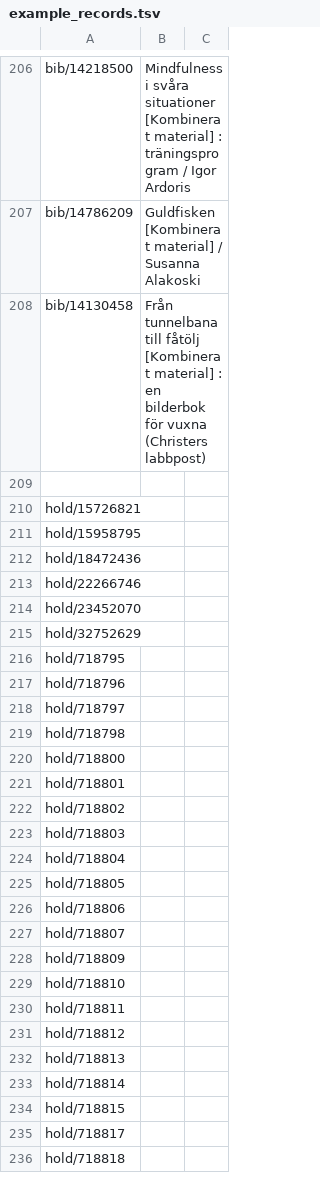
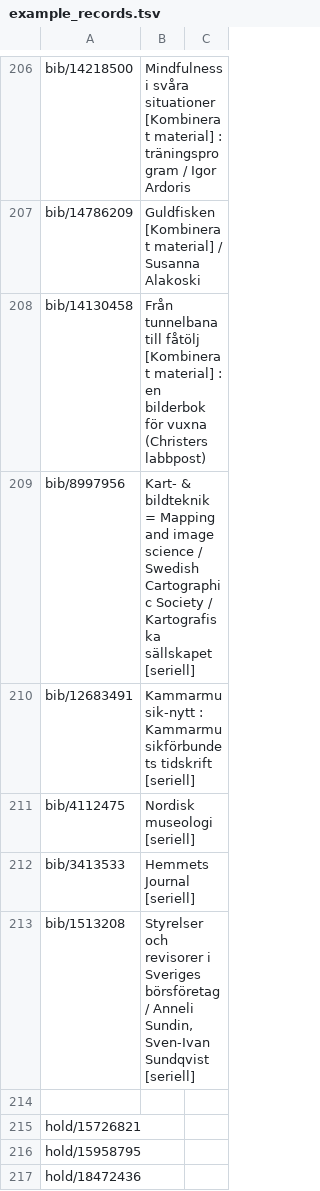
Before and after one commit to libris/librisxl, a TSV file: scripts/example_records.tsv, drawn as a sheet; only a part is shown, gaps mark what is left out; the shorter side is filled out with more unchanged rows; the diff names each change by its address in the sheet, - before the commit and + after, or states it on an @@ line.

Commit message:
Updated example records with requested serial resources

```diff
--- a/scripts/example_records.tsv
+++ b/scripts/example_records.tsv
+row 209: bib/8997956 | Kart- & bildteknik = Mapping and image science / Swedish Cartographic Society / Kartografiska sällskapet [seriell]
+row 210: bib/12683491 | Kammarmusik-nytt : Kammarmusikförbundets tidskrift [seriell]
+row 211: bib/4112475 | Nordisk museologi [seriell]
+row 212: bib/3413533 | Hemmets Journal [seriell]
+row 213: bib/1513208 | Styrelser och revisorer i Sveriges börsföretag / Anneli Sundin, Sven-Ivan Sundqvist [seriell]
```
